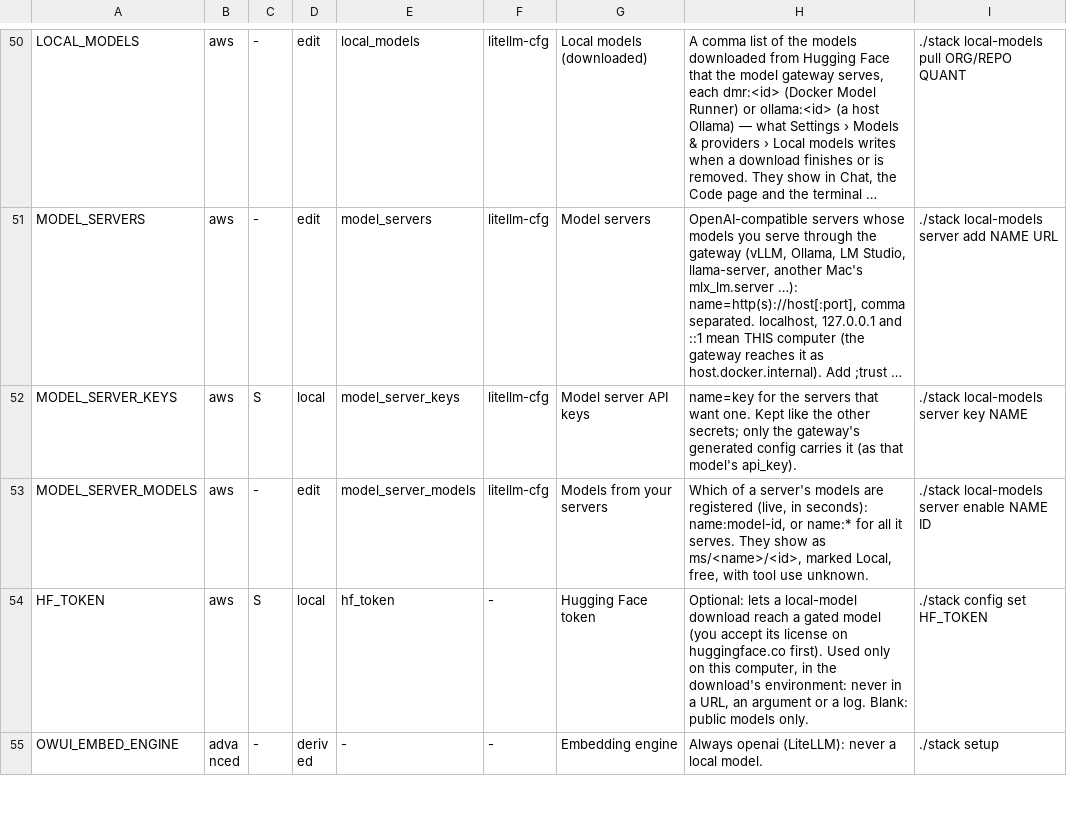
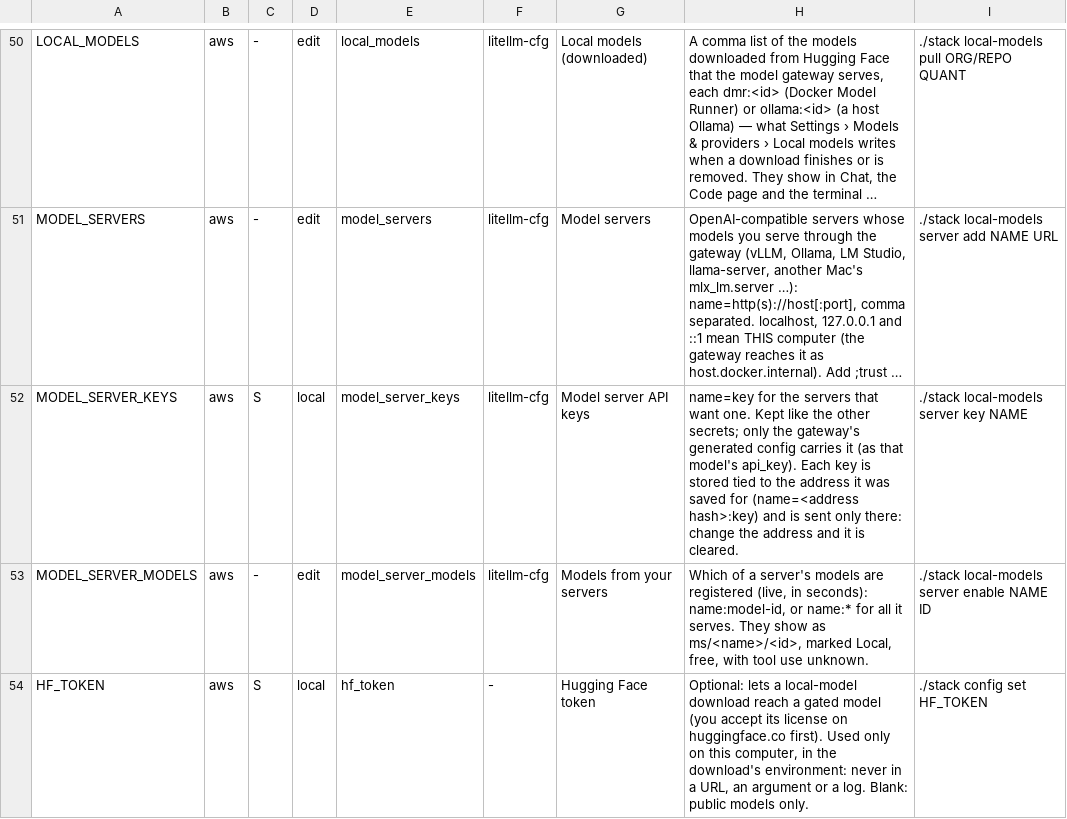
Before and after one commit to JongoDB-Labs/devos-ade, a TSV file: catalog/settings.tsv, drawn as a sheet; only a part is shown, gaps mark what is left out; the shorter side is filled out with more unchanged rows; long unchanged cells end in …; the diff names each change by its address in the sheet, - before the commit and + after, or states it on an @@ line.

```diff
--- a/catalog/settings.tsv
+++ b/catalog/settings.tsv
-H52: …model's api_key).
+H52: …model's api_key). Each key is stored tied to the address it was saved for (name=<address hash>:key) and is sent only there: change the address and it is cleared.
```
Also changed, not shown: 8 other files.
